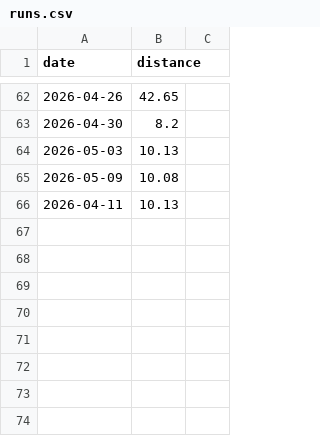
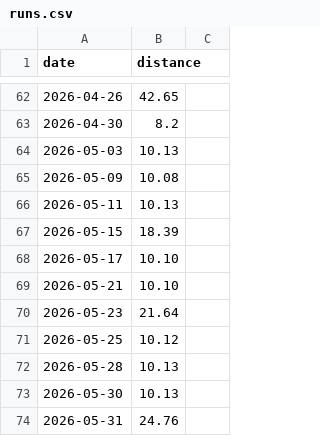
Before and after one commit to pwimmers/new-year-resolutions, a CSV file: runs.csv, drawn as a sheet; only a part is shown, gaps mark what is left out.

Commit message:
Added May data

```diff
--- a/runs.csv
+++ b/runs.csv
@@ -65,2 +65,10 @@ date,distance
 2026-05-09,10.08
-2026-04-11,10.13
+2026-05-11,10.13
+2026-05-15,18.39
+2026-05-17,10.10
+2026-05-21,10.10
+2026-05-23,21.64
+2026-05-25,10.12
+2026-05-28,10.13
+2026-05-30,10.13
+2026-05-31,24.76
```
Also changed, not shown: gym.csv.
